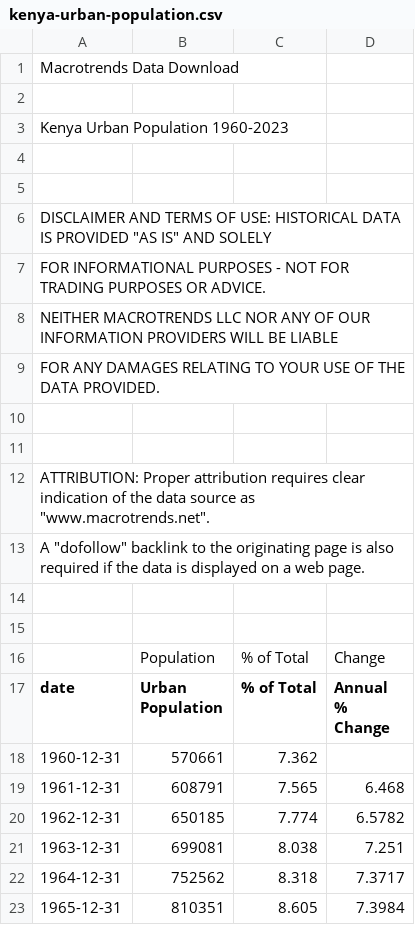
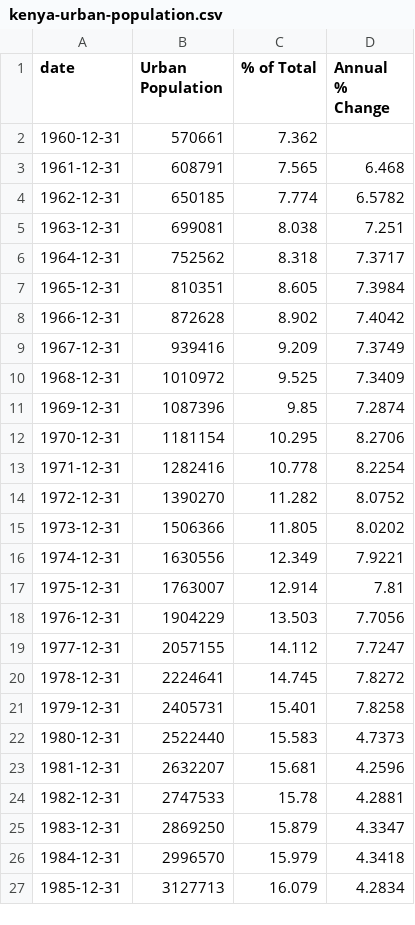
Before and after one commit to teofizzy/dte_datathon, a CSV file: src/data/kenya-urban-population.csv, drawn as a sheet; only a part is shown; the shorter side is filled out with more unchanged rows; the diff names each change by its address in the sheet, - before the commit and + after, or states it on an @@ line.

```diff
--- a/src/data/kenya-urban-population.csv
+++ b/src/data/kenya-urban-population.csv
-row 1: Macrotrends Data Download
-row 2: (empty)
-row 3: Kenya Urban Population 1960-2023
-row 4: (empty)
-row 5: (empty)
-row 6: DISCLAIMER AND TERMS OF USE: HISTORICAL DATA IS PROVIDED "AS IS" AND SOLELY
-row 7: FOR INFORMATIONAL PURPOSES - NOT FOR TRADING PURPOSES OR ADVICE.
-row 8: NEITHER MACROTRENDS LLC NOR ANY OF OUR INFORMATION PROVIDERS WILL BE LIABLE
-row 9: FOR ANY DAMAGES RELATING TO YOUR USE OF THE DATA PROVIDED.
-row 10: (empty)
-row 11: (empty)
-row 12: ATTRIBUTION: Proper attribution requires clear indication of the data source as "www.macrotrends.net".
-row 13: A "dofollow" backlink to the originating page is also required if the data is displayed on a web page.
-row 14: (empty)
-row 15: (empty)
-row 16:  | Population | % of Total | Change
```
Also changed, not shown: src/data/kenya-gdp-gross-domestic-product.csv, src/data/kenya-healthcare-spending.csv, 4 other files.
